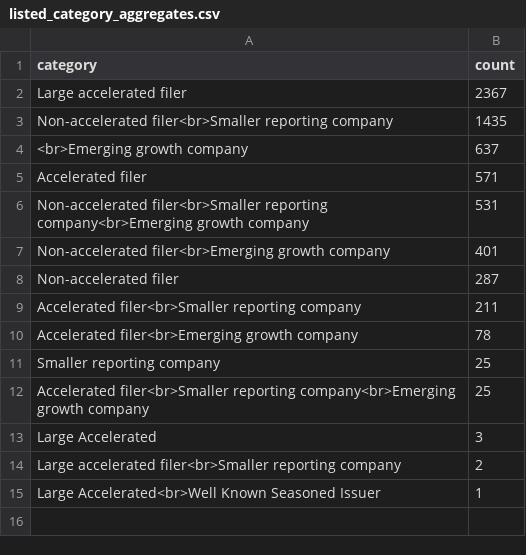
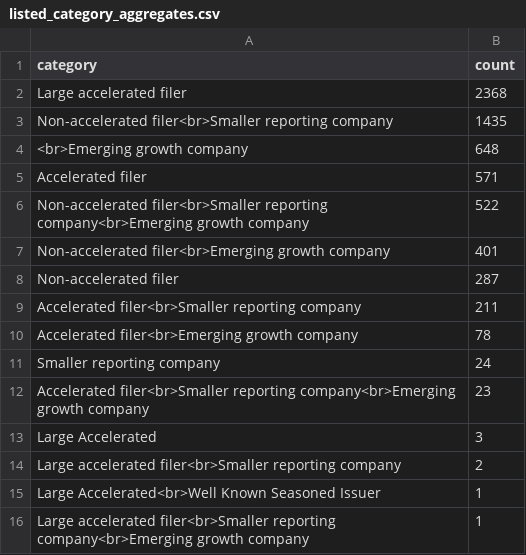
Before and after one commit to jlokos/datamule-indicators, a CSV file: data/filer_metadata/listed_category_aggregates.csv, drawn as a sheet.

```diff
--- a/data/filer_metadata/listed_category_aggregates.csv
+++ b/data/filer_metadata/listed_category_aggregates.csv
@@ -1,7 +1,7 @@
 "category","count"
-"Large accelerated filer","2367"
+"Large accelerated filer","2368"
 "Non-accelerated filer<br>Smaller reporting company","1435"
-"<br>Emerging growth company","637"
+"<br>Emerging growth company","648"
 "Accelerated filer","571"
-"Non-accelerated filer<br>Smaller reporting company<br>Emerging growth company","531"
+"Non-accelerated filer<br>Smaller reporting company<br>Emerging growth company","522"
 "Non-accelerated filer<br>Emerging growth company","401"
@@ -10,4 +10,4 @@
 "Accelerated filer<br>Emerging growth company","78"
-"Smaller reporting company","25"
-"Accelerated filer<br>Smaller reporting company<br>Emerging growth company","25"
+"Smaller reporting company","24"
+"Accelerated filer<br>Smaller reporting company<br>Emerging growth company","23"
 "Large Accelerated","3"
@@ -15 +15,2 @@
 "Large Accelerated<br>Well Known Seasoned Issuer","1"
+"Large accelerated filer<br>Smaller reporting company<br>Emerging growth company","1"
```
Also changed, not shown: indicators/format1/Consumer Sentiment/consumer-confidence/references.csv, indicators/format1/Corporate Finance/ipo/references.csv, 37 other files.
